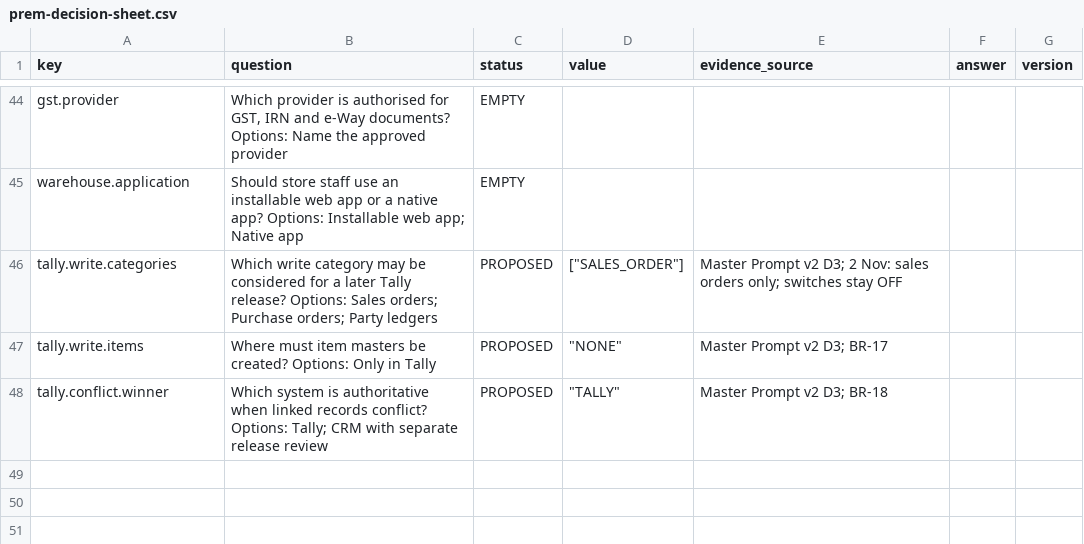
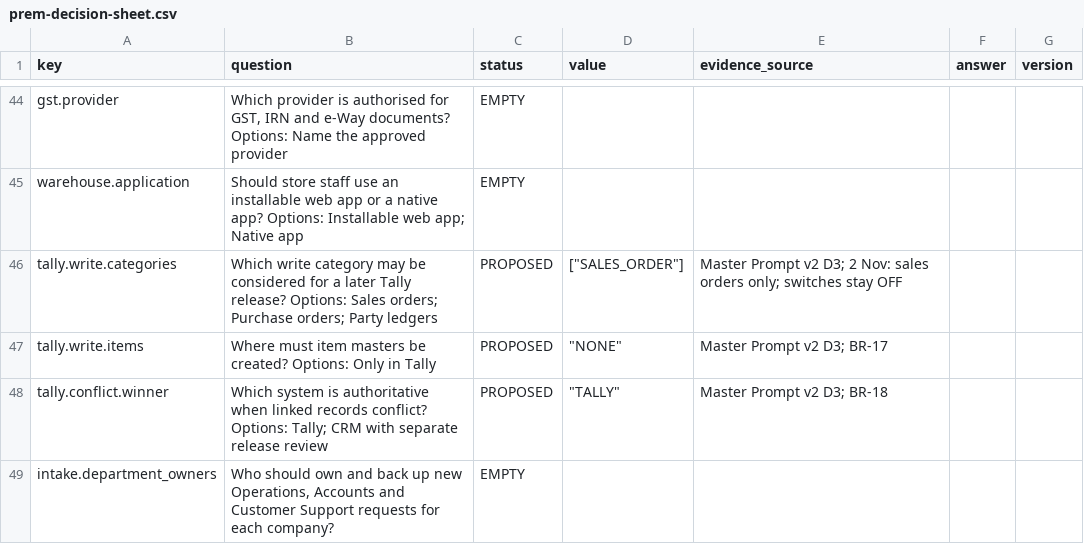
Before and after one commit to pranesh-bizgenix/Mehta-Electronics, a CSV file: docs/prem-decision-sheet.csv, drawn as a sheet; only a part is shown, gaps mark what is left out; the diff names each change by its address in the sheet, - before the commit and + after, or states it on an @@ line.

Commit message:
docs(decisions): include department ownership in the blank review sheets

```diff
--- a/docs/prem-decision-sheet.csv
+++ b/docs/prem-decision-sheet.csv
+row 49: intake.department_owners | Who should own and back up new Operations, Accounts and Customer Support requests for each company? | EMPTY
```
Also changed, not shown: 1 other file.
